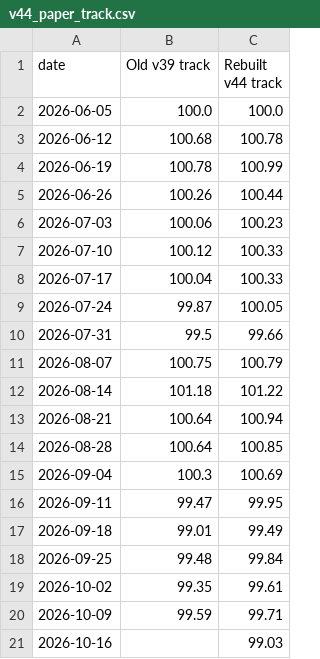
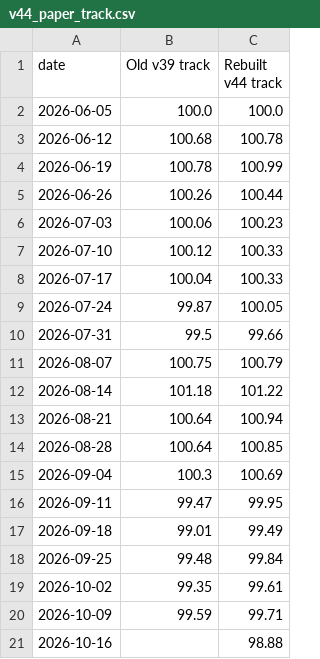
Before and after one commit to birdsley/Sticks-Trading, a CSV file: data/research/curves/v44_paper_track.csv, drawn as a sheet.

```diff
--- a/data/research/curves/v44_paper_track.csv
+++ b/data/research/curves/v44_paper_track.csv
@@ -20,2 +20,2 @@ date,Old v39 track,Rebuilt v44 track
 2026-10-09,99.59,99.71
-2026-10-16,,99.03
+2026-10-16,,98.88
```
Also changed, not shown: 6 other files.
